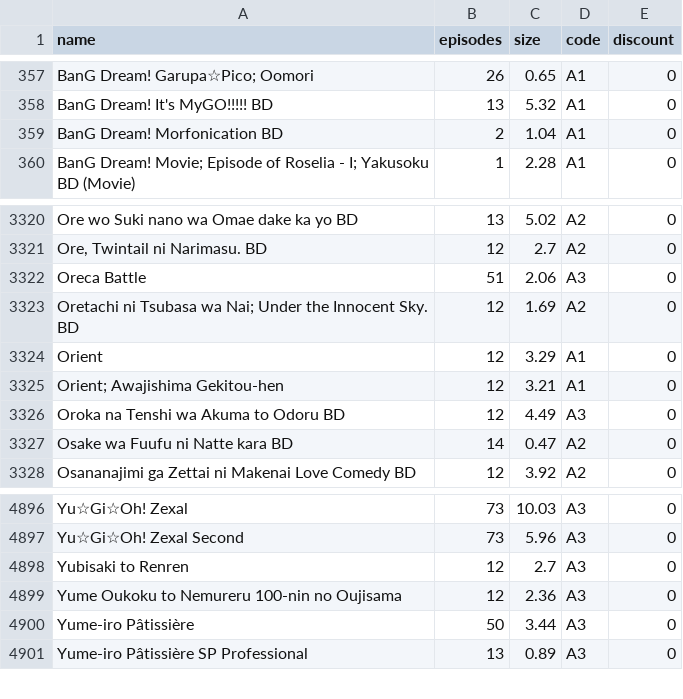
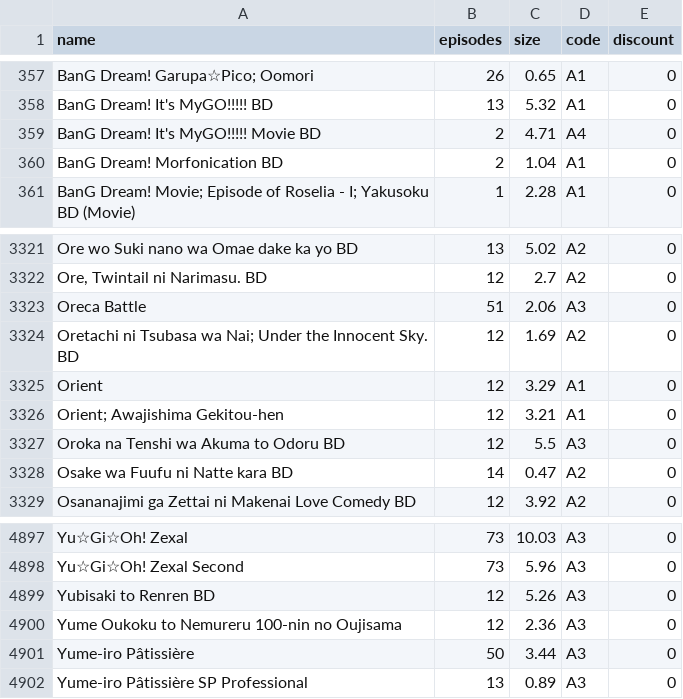
Before and after one commit to Tofan02/anime_store, a CSV file: data/anime-27112025.csv (was data/anime-21112025.csv), drawn as a sheet; only a part is shown, gaps mark what is left out; addresses are those after the commit; the diff names each change by its address in the sheet, - before the commit and + after, or states it on an @@ line.

Commit message:
Update Anime Baru

```diff
--- a/data/anime-21112025.csv
+++ b/data/anime-27112025.csv
+row 359: BanG Dream! It's MyGO!!!!! Movie BD | 2 | 4.71 | A4 | 0
-C3327 (size): 4.49
+C3327 (size): 5.5
-A4899 (name): Yubisaki to Renren
+A4899 (name): Yubisaki to Renren BD
-C4899 (size): 2.7
+C4899 (size): 5.26
```
Also changed, not shown: 1 other file.
